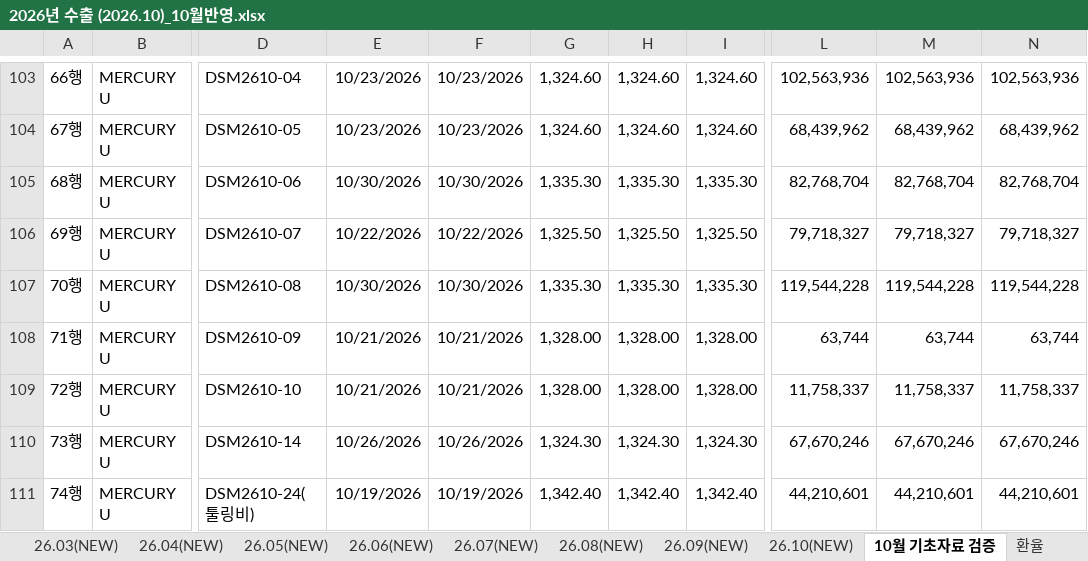
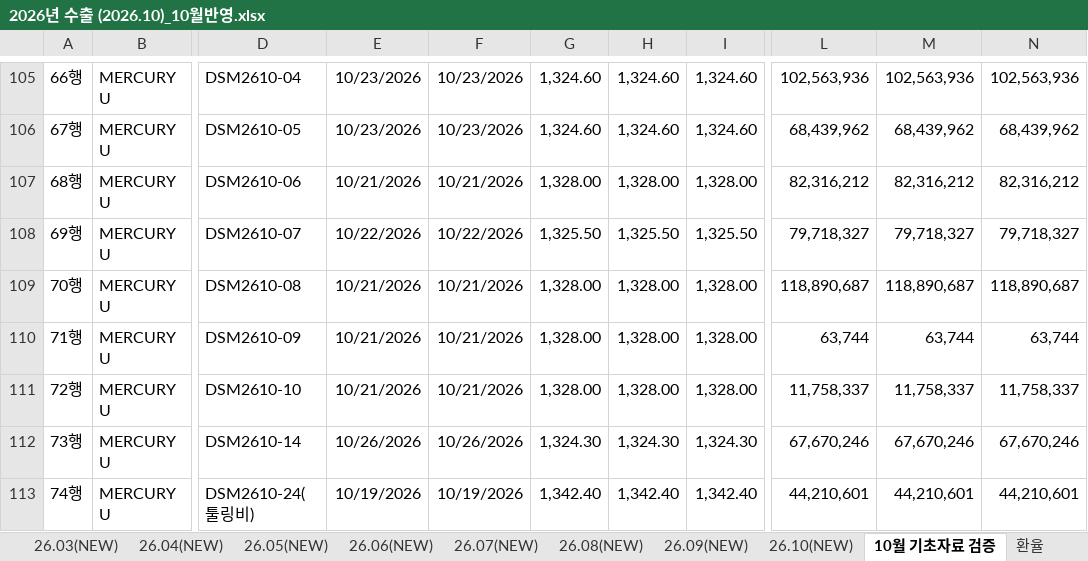
Before and after one commit to a01042102350/date, an Excel workbook: PC백업_C_ai/매월마감/202610/2026년 수출 (2026.10)_10월반영.xlsx, sheet 10월 기초자료 검증, drawn as a sheet; only a part is shown, gaps mark what is left out; values as stored, in another font and other column widths than the file's, no borders; addresses are those after the commit; the diff covers the shown part only; the diff names each change by its address in the sheet, - before the commit and + after, or states it on an @@ line.

```diff
--- a/PC백업_C_ai/매월마감/202610/2026년 수출 (2026.10)_10월반영.xlsx (sheet 10월 기초자료 검증)
+++ b/PC백업_C_ai/매월마감/202610/2026년 수출 (2026.10)_10월반영.xlsx (sheet 10월 기초자료 검증)
-E107: 10/30/2026
+E107: 10/21/2026
-F107: 10/30/2026
+F107: 10/21/2026
-G107: 1,335.30
+G107: 1,328.00
-H107: 1,335.30
+H107: 1,328.00
-I107: 1,335.30
+I107: 1,328.00
-L107: 82,768,704
+L107: 82,316,212
-M107: 82,768,704
+M107: 82,316,212
-N107: 82,768,704
+N107: 82,316,212
-E109: 10/30/2026
+E109: 10/21/2026
-F109: 10/30/2026
+F109: 10/21/2026
-G109: 1,335.30
+G109: 1,328.00
-H109: 1,335.30
+H109: 1,328.00
-I109: 1,335.30
+I109: 1,328.00
-L109: 119,544,228
+L109: 118,890,687
-M109: 119,544,228
+M109: 118,890,687
-N109: 119,544,228
+N109: 118,890,687
```
Also changed, not shown: 4 added rows, 2 removed rows, 49 edited cells and cell formats elsewhere in this sheet, sheet 26.10(NEW), formulas that keep their value, charts or pictures, 9 other files.
